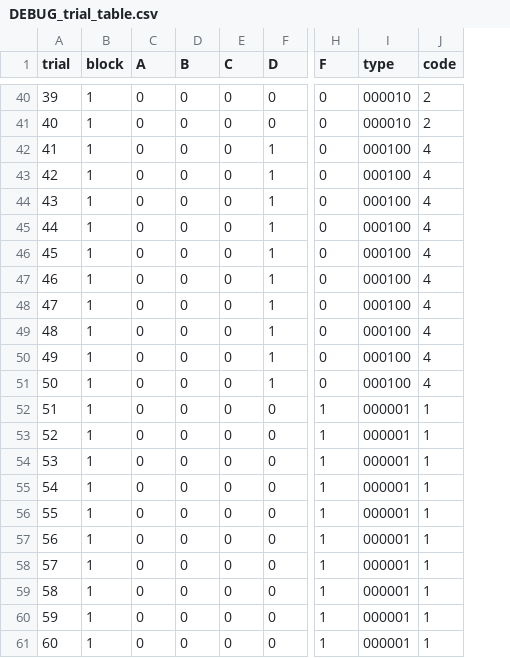
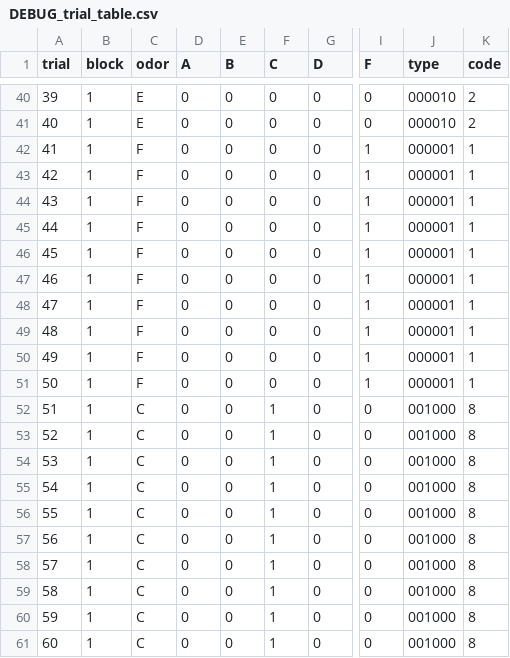
Before and after one commit to PMC6274/odor_pipeline_bonsai, a CSV file: generate_stim_list/DEBUG_trial_table.csv, drawn as a sheet; only a part is shown, gaps mark what is left out; addresses are those after the commit; the diff covers the shown part only; the diff names each change by its address in the sheet, - before the commit and + after, or states it on an @@ line.

```diff
--- a/generate_stim_list/DEBUG_trial_table.csv
+++ b/generate_stim_list/DEBUG_trial_table.csv
+column C (odor), rows 40-61: E | E | F | F | F | F | F | F | F | F | F | F | C | C | C | C | C | C | C | C | C | C
-G42:G51 (D): 1
+G42:G51 (D): 0
-I42:I51 (F): 0
+I42:I51 (F): 1
-J42:J51 (type): 000100
+J42:J51 (type): 000001
-K42:K51 (code): 4
+K42:K51 (code): 1
-F52:F61 (C): 0
+F52:F61 (C): 1
-I52:I61 (F): 1
+I52:I61 (F): 0
-J52:J61 (type): 000001
+J52:J61 (type): 001000
-K52:K61 (code): 1
+K52:K61 (code): 8
```
Also changed, not shown: 40 edited cells elsewhere in this file, 3 other files.
